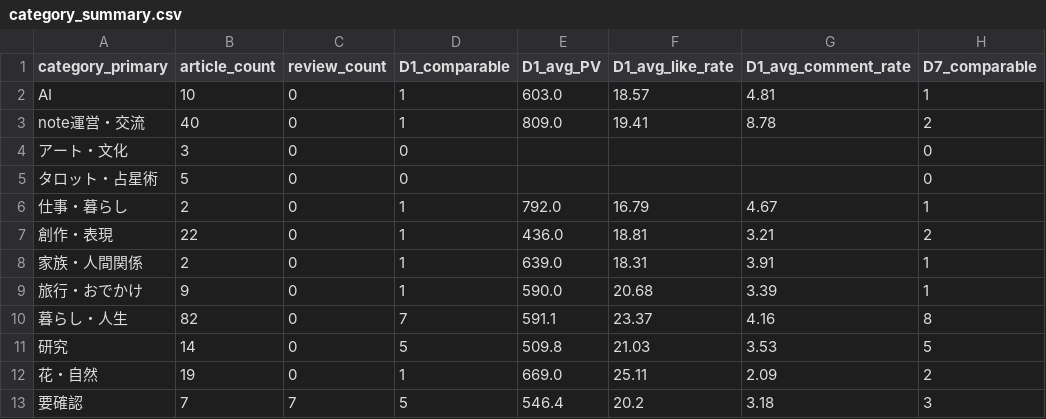
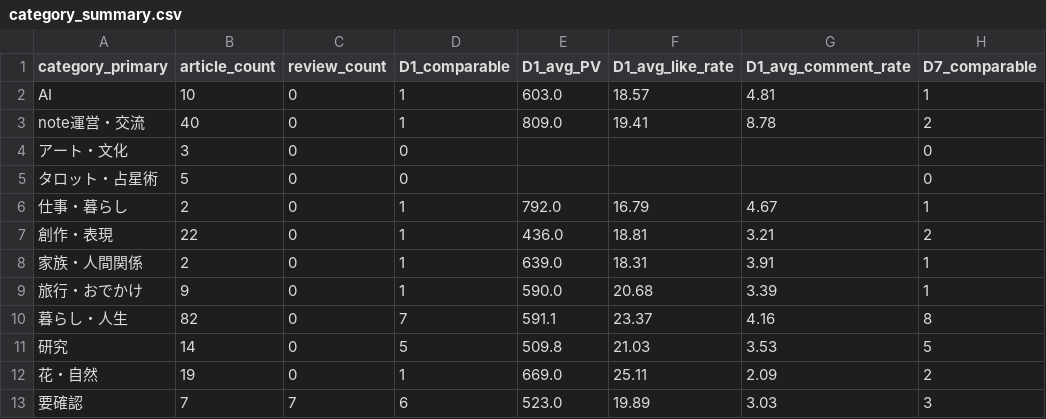
Before and after one commit to compass-miki-creator/note-stats-dashboard, a CSV file: data/category_summary.csv, drawn as a sheet; only a part is shown; the diff names each change by its address in the sheet, - before the commit and + after, or states it on an @@ line.

```diff
--- a/data/category_summary.csv
+++ b/data/category_summary.csv
-D13 (D1_comparable): 5
+D13 (D1_comparable): 6
-E13 (D1_avg_PV): 546.4
+E13 (D1_avg_PV): 523.0
-F13 (D1_avg_like_rate): 20.2
+F13 (D1_avg_like_rate): 19.89
-G13 (D1_avg_comment_rate): 3.18
+G13 (D1_avg_comment_rate): 3.03
```
Also changed, not shown: data/monthly_summary.csv, data/publication_age_analysis.csv, 3 other files.
